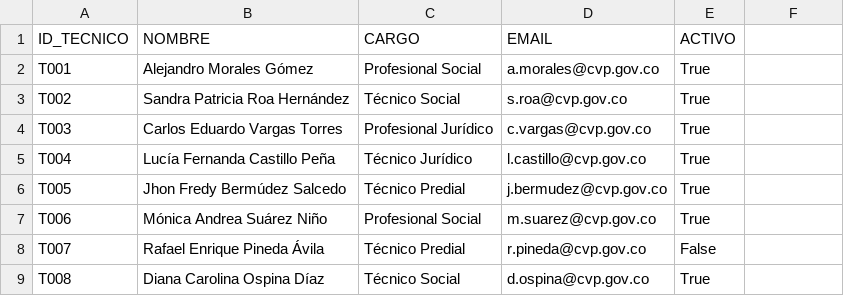
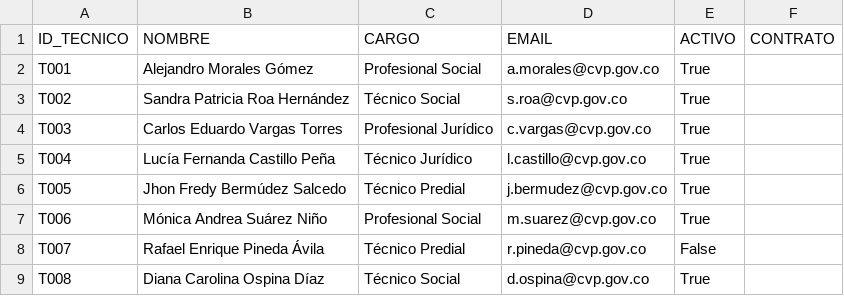
Before and after one commit to YBCP/CVP_1, a CSV file: data/tecnicos.csv, drawn as a sheet; the diff names each change by its address in the sheet, - before the commit and + after, or states it on an @@ line.

```diff
--- a/data/tecnicos.csv
+++ b/data/tecnicos.csv
-F1: (empty)
+F1: CONTRATO
```
Also changed, not shown: 1 other file.
